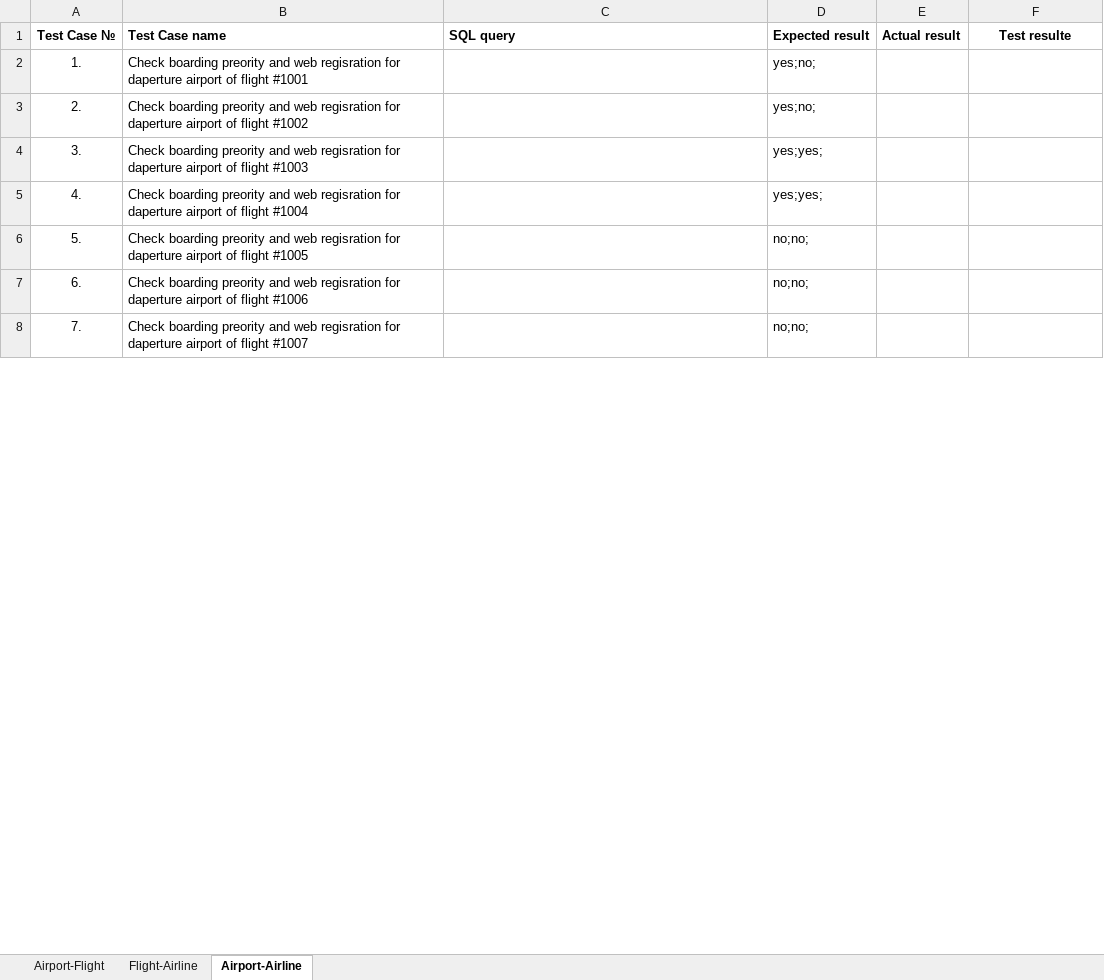
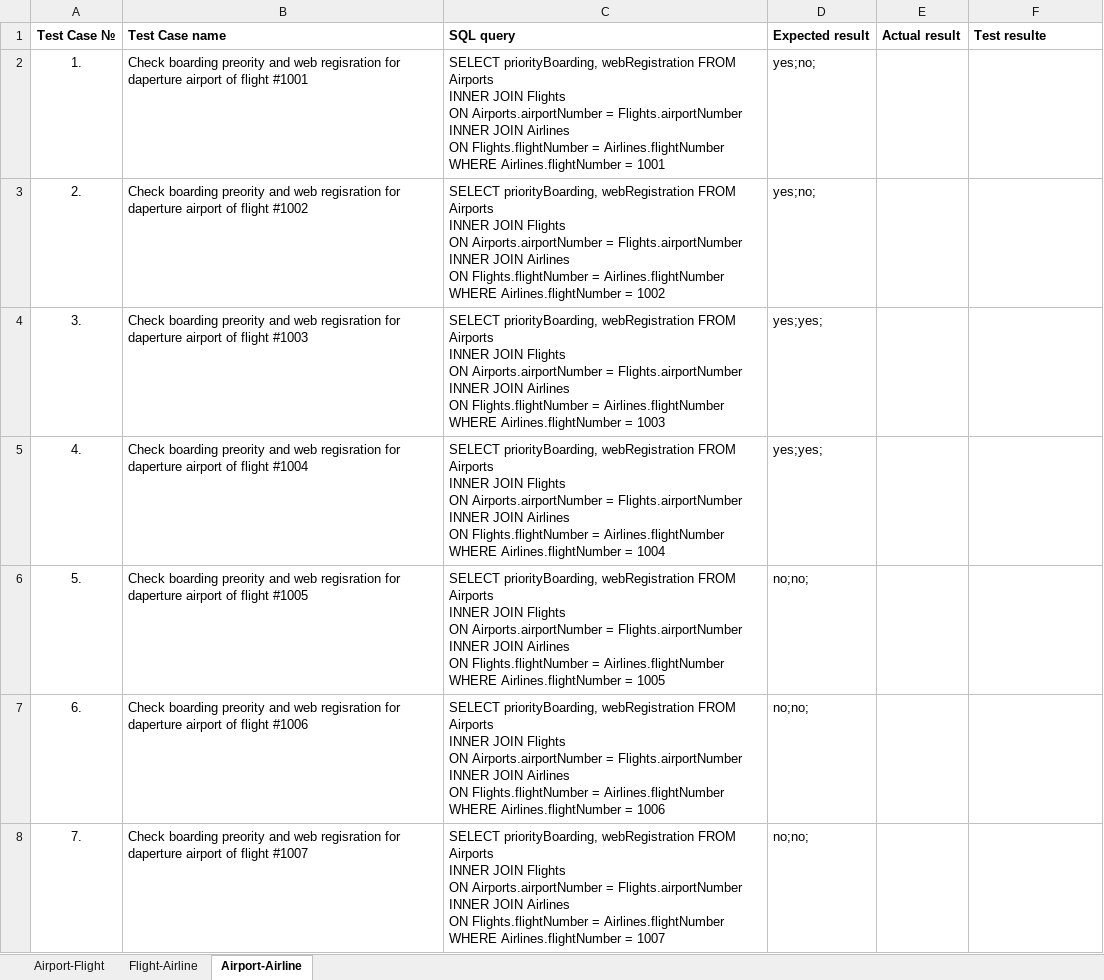
Before and after one commit to Avedon-007/TestGitRepo, an Excel workbook: AndyTEST/Libs/ComplexScenariosChecklist.xlsx, sheet Airport-Airline, drawn as a sheet; only a part is shown; values as stored, in another font and other column widths than the file's, no borders; ↵ is a line break in a cell; the diff covers the shown part only; the diff names each change by its address in the sheet, - before the commit and + after, or states it on an @@ line.

```diff
--- a/AndyTEST/Libs/ComplexScenariosChecklist.xlsx (sheet Airport-Airline)
+++ b/AndyTEST/Libs/ComplexScenariosChecklist.xlsx (sheet Airport-Airline)
-F1 alignment: center
+F1 alignment: left
-C2 (SQL query): (empty)
+C2 (SQL query): SELECT priorityBoarding, webRegistration FROM Airports ↵ INNER JOIN Flights ↵ ON Airports.airportNumber = Flights.airportNumber ↵ INNER JOIN Airlines ↵ ON Flights.flightNumber = Airlines.flightNumber ↵ WHERE Airlines.flightNumber = 1001
-C3 (SQL query): (empty)
+C3 (SQL query): SELECT priorityBoarding, webRegistration FROM Airports ↵ INNER JOIN Flights ↵ ON Airports.airportNumber = Flights.airportNumber ↵ INNER JOIN Airlines ↵ ON Flights.flightNumber = Airlines.flightNumber ↵ WHERE Airlines.flightNumber = 1002
-C4 (SQL query): (empty)
+C4 (SQL query): SELECT priorityBoarding, webRegistration FROM Airports ↵ INNER JOIN Flights ↵ ON Airports.airportNumber = Flights.airportNumber ↵ INNER JOIN Airlines ↵ ON Flights.flightNumber = Airlines.flightNumber ↵ WHERE Airlines.flightNumber = 1003
-C5 (SQL query): (empty)
+C5 (SQL query): SELECT priorityBoarding, webRegistration FROM Airports ↵ INNER JOIN Flights ↵ ON Airports.airportNumber = Flights.airportNumber ↵ INNER JOIN Airlines ↵ ON Flights.flightNumber = Airlines.flightNumber ↵ WHERE Airlines.flightNumber = 1004
-C6 (SQL query): (empty)
+C6 (SQL query): SELECT priorityBoarding, webRegistration FROM Airports ↵ INNER JOIN Flights ↵ ON Airports.airportNumber = Flights.airportNumber ↵ INNER JOIN Airlines ↵ ON Flights.flightNumber = Airlines.flightNumber ↵ WHERE Airlines.flightNumber = 1005
-C7 (SQL query): (empty)
+C7 (SQL query): SELECT priorityBoarding, webRegistration FROM Airports ↵ INNER JOIN Flights ↵ ON Airports.airportNumber = Flights.airportNumber ↵ INNER JOIN Airlines ↵ ON Flights.flightNumber = Airlines.flightNumber ↵ WHERE Airlines.flightNumber = 1006
-C8 (SQL query): (empty)
+C8 (SQL query): SELECT priorityBoarding, webRegistration FROM Airports ↵ INNER JOIN Flights ↵ ON Airports.airportNumber = Flights.airportNumber ↵ INNER JOIN Airlines ↵ ON Flights.flightNumber = Airlines.flightNumber ↵ WHERE Airlines.flightNumber = 1007
```
Also changed, not shown: 28 edited cells elsewhere in this sheet, sheet Flight-Airline, sheet Airport-Flight, AndyTEST/Libs/SimpleScenariosChecklist_02.xlsx, 3 other files.
